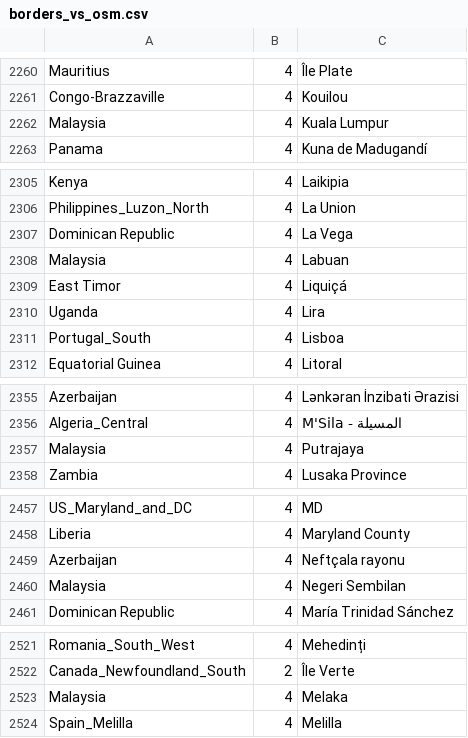
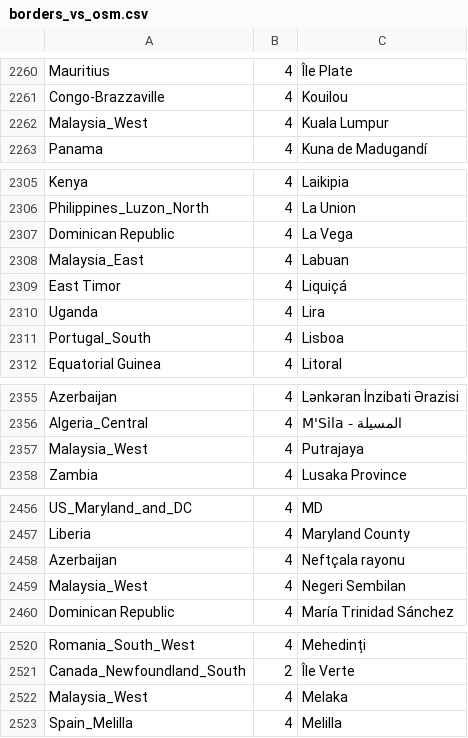
Before and after one commit to comaps/comaps, a CSV file: data/borders_vs_osm.csv, drawn as a sheet; only a part is shown, gaps mark what is left out; the diff covers the shown part only.

Commit message:
[countries] Malaysia split.
Signed-off-by: Viktor Govako <viktor.govako@gmail.com>

```diff
--- a/data/borders_vs_osm.csv
+++ b/data/borders_vs_osm.csv
@@ -2261,3 +2261,3 @@ Mauritius	4	Île Plate
 Congo-Brazzaville	4	Kouilou
-Malaysia	4	Kuala Lumpur
+Malaysia_West	4	Kuala Lumpur
 Panama	4	Kuna de Madugandí
@@ -2307,3 +2307,3 @@ Philippines_Luzon_North	4	La Union
 Dominican Republic	4	La Vega
-Malaysia	4	Labuan
+Malaysia_East	4	Labuan
 East Timor	4	Liquiçá
@@ -2356,3 +2356,3 @@ Azerbaijan	4	Lənkəran İnzibati Ərazisi
 Algeria_Central	4	M'Sila - المسيلة
-Malaysia	4	Putrajaya
+Malaysia_West	4	Putrajaya
 Zambia	4	Lusaka Province
@@ -2459,3 +2458,3 @@ Liberia	4	Maryland County
 Azerbaijan	4	Neftçala rayonu
-Malaysia	4	Negeri Sembilan
+Malaysia_West	4	Negeri Sembilan
 Dominican Republic	4	María Trinidad Sánchez
@@ -2522,3 +2521,3 @@ Romania_South_West	4	Mehedinți
 Canada_Newfoundland_South	2	Île Verte
-Malaysia	4	Melaka
+Malaysia_West	4	Melaka
 Spain_Melilla	4	Melilla
```
Also changed, not shown: 1 removed row and 31 edited cells elsewhere in this file, data/old_vs_new.csv, 3 other files.
